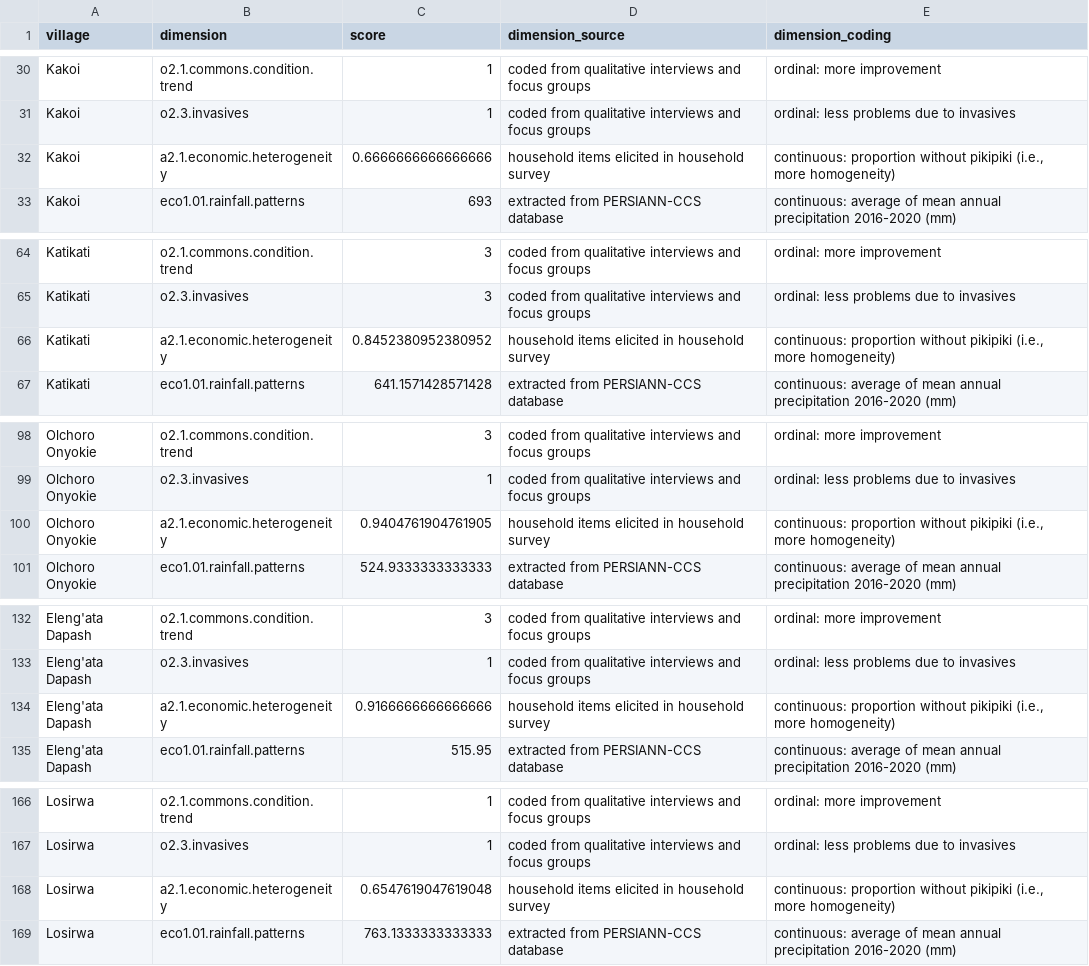
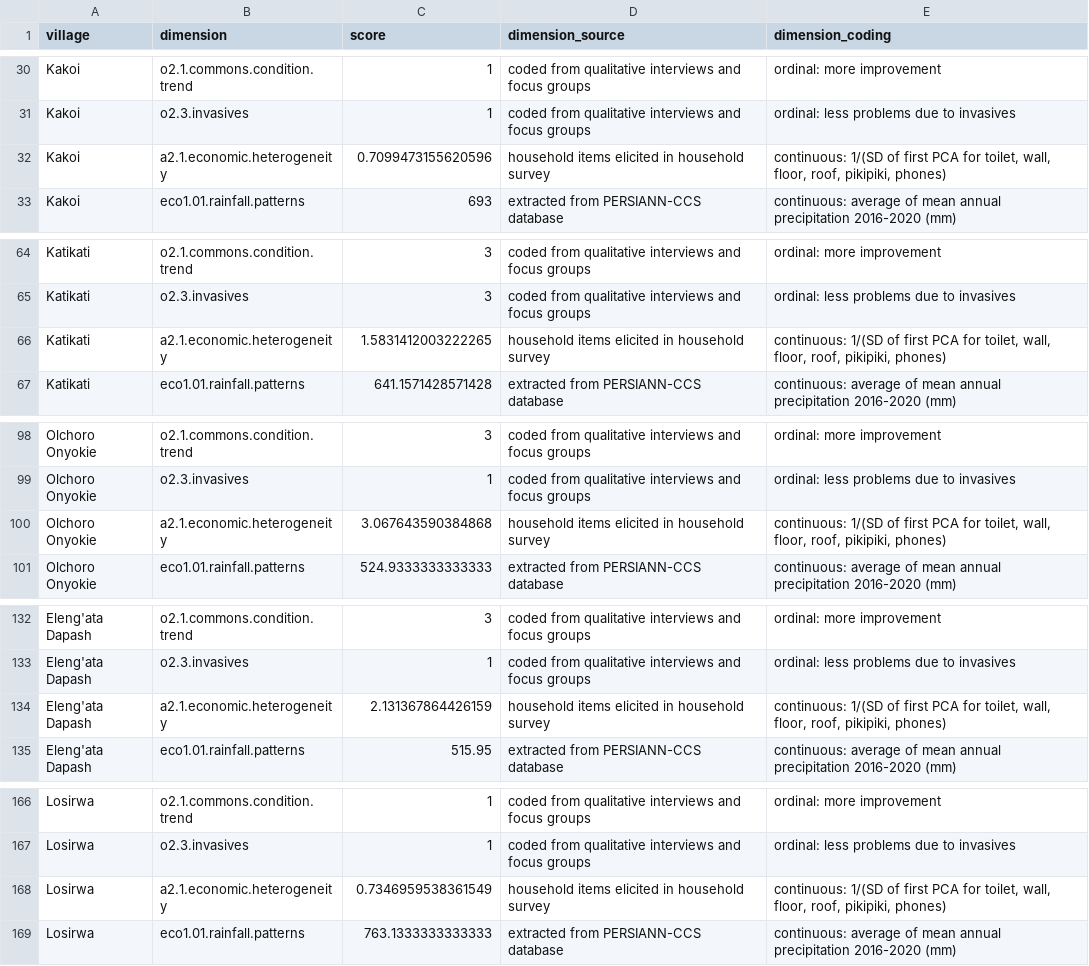
Before and after one commit to stefgehrig/rangeland, a CSV file: data_processed/df_codescores.csv, drawn as a sheet; only a part is shown, gaps mark what is left out; the diff covers the shown part only.

```diff
--- a/data_processed/df_codescores.csv
+++ b/data_processed/df_codescores.csv
@@ -31,3 +31,3 @@ Kakoi,o2.1.commons.condition.trend,1,coded from qualitative interviews and focus
 Kakoi,o2.3.invasives,1,coded from qualitative interviews and focus groups,ordinal: less problems due to invasives
-Kakoi,a2.1.economic.heterogeneity,0.6666666666666666,household items elicited in household survey,"continuous: proportion without pikipiki (i.e., more homogeneity)"
+Kakoi,a2.1.economic.heterogeneity,0.7099473155620596,household items elicited in household survey,"continuous: 1/(SD of first PCA for toilet, wall, floor, roof, pikipiki, phones)"
 Kakoi,eco1.01.rainfall.patterns,693,extracted from PERSIANN-CCS database,continuous: average of mean annual precipitation 2016-2020 (mm)
@@ -65,3 +65,3 @@ Katikati,o2.1.commons.condition.trend,3,coded from qualitative interviews and fo
 Katikati,o2.3.invasives,3,coded from qualitative interviews and focus groups,ordinal: less problems due to invasives
-Katikati,a2.1.economic.heterogeneity,0.8452380952380952,household items elicited in household survey,"continuous: proportion without pikipiki (i.e., more homogeneity)"
+Katikati,a2.1.economic.heterogeneity,1.5831412003222265,household items elicited in household survey,"continuous: 1/(SD of first PCA for toilet, wall, floor, roof, pikipiki, phones)"
 Katikati,eco1.01.rainfall.patterns,641.1571428571428,extracted from PERSIANN-CCS database,continuous: average of mean annual precipitation 2016-2020 (mm)
@@ -99,3 +99,3 @@ Olchoro Onyokie,o2.1.commons.condition.trend,3,coded from qualitative interviews
 Olchoro Onyokie,o2.3.invasives,1,coded from qualitative interviews and focus groups,ordinal: less problems due to invasives
-Olchoro Onyokie,a2.1.economic.heterogeneity,0.9404761904761905,household items elicited in household survey,"continuous: proportion without pikipiki (i.e., more homogeneity)"
+Olchoro Onyokie,a2.1.economic.heterogeneity,3.067643590384868,household items elicited in household survey,"continuous: 1/(SD of first PCA for toilet, wall, floor, roof, pikipiki, phones)"
 Olchoro Onyokie,eco1.01.rainfall.patterns,524.9333333333333,extracted from PERSIANN-CCS database,continuous: average of mean annual precipitation 2016-2020 (mm)
@@ -133,3 +133,3 @@ Eleng'ata Dapash,o2.1.commons.condition.trend,3,coded from qualitative interview
 Eleng'ata Dapash,o2.3.invasives,1,coded from qualitative interviews and focus groups,ordinal: less problems due to invasives
-Eleng'ata Dapash,a2.1.economic.heterogeneity,0.9166666666666666,household items elicited in household survey,"continuous: proportion without pikipiki (i.e., more homogeneity)"
+Eleng'ata Dapash,a2.1.economic.heterogeneity,2.131367864426159,household items elicited in household survey,"continuous: 1/(SD of first PCA for toilet, wall, floor, roof, pikipiki, phones)"
 Eleng'ata Dapash,eco1.01.rainfall.patterns,515.95,extracted from PERSIANN-CCS database,continuous: average of mean annual precipitation 2016-2020 (mm)
@@ -167,3 +167,3 @@ Losirwa,o2.1.commons.condition.trend,1,coded from qualitative interviews and foc
 Losirwa,o2.3.invasives,1,coded from qualitative interviews and focus groups,ordinal: less problems due to invasives
-Losirwa,a2.1.economic.heterogeneity,0.6547619047619048,household items elicited in household survey,"continuous: proportion without pikipiki (i.e., more homogeneity)"
+Losirwa,a2.1.economic.heterogeneity,0.7346959538361549,household items elicited in household survey,"continuous: 1/(SD of first PCA for toilet, wall, floor, roof, pikipiki, phones)"
 Losirwa,eco1.01.rainfall.patterns,763.1333333333333,extracted from PERSIANN-CCS database,continuous: average of mean annual precipitation 2016-2020 (mm)
```
Also changed, not shown: 14 edited cells elsewhere in this file, 3 other files.
